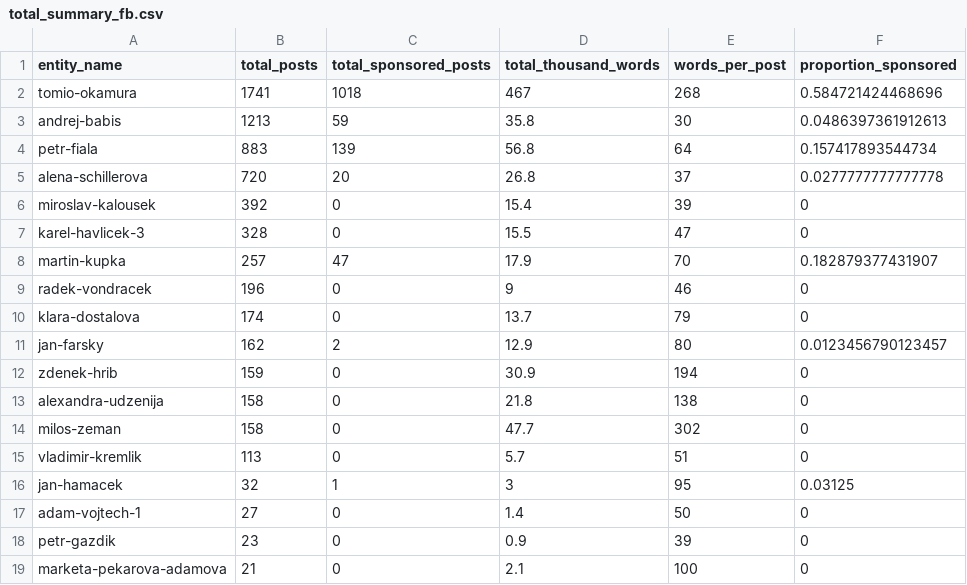
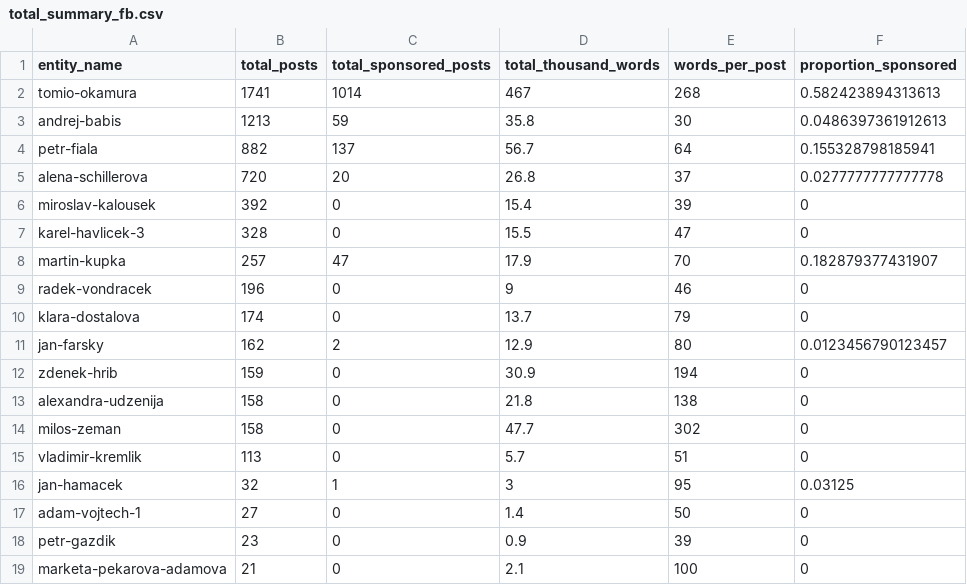
Before and after one commit to opop999/election_monitoring_social_media_communication, a CSV file: data/summary_tables/total_summary_fb.csv, drawn as a sheet.

```diff
--- a/data/summary_tables/total_summary_fb.csv
+++ b/data/summary_tables/total_summary_fb.csv
@@ -1,5 +1,5 @@
 entity_name,total_posts,total_sponsored_posts,total_thousand_words,words_per_post,proportion_sponsored
-tomio-okamura,1741,1018,467,268,0.584721424468696
+tomio-okamura,1741,1014,467,268,0.582423894313613
 andrej-babis,1213,59,35.8,30,0.0486397361912613
-petr-fiala,883,139,56.8,64,0.157417893544734
+petr-fiala,882,137,56.7,64,0.155328798185941
 alena-schillerova,720,20,26.8,37,0.0277777777777778
```
Also changed, not shown: data/summary_tables/time_summary_fb.csv, data/summary_tables/time_summary_tw.csv, 27 other files.
